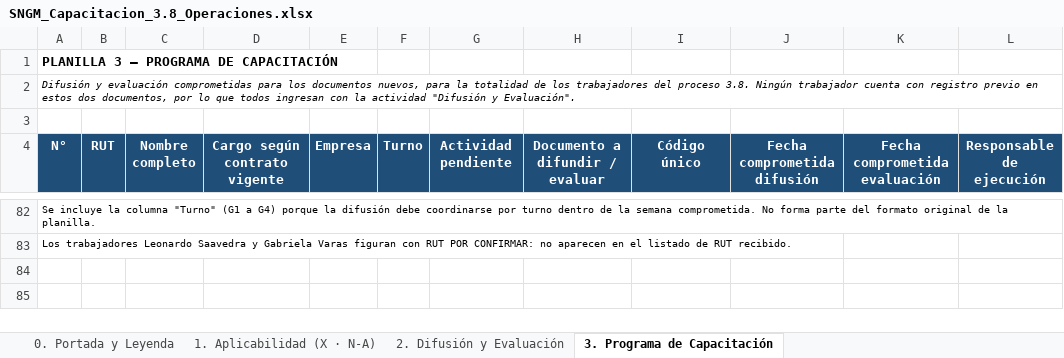
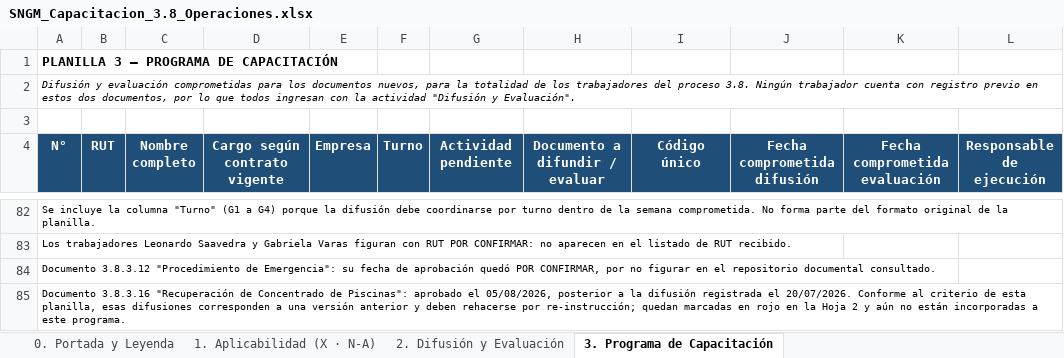
Before and after one commit to hectorgarrido-hub/EVALUACIONES-PROCEDIMIENTO-OPERACIONES-PPT, an Excel workbook: SNGM_Capacitacion_3.8_Operaciones.xlsx, sheet 3. Programa de Capacitación, drawn as a sheet; only a part is shown, gaps mark what is left out; values as stored, in another font and other column widths than the file's, no borders; the diff names each change by its address in the sheet, - before the commit and + after, or states it on an @@ line.

```diff
--- a/SNGM_Capacitacion_3.8_Operaciones.xlsx (sheet 3. Programa de Capacitación)
+++ b/SNGM_Capacitacion_3.8_Operaciones.xlsx (sheet 3. Programa de Capacitación)
+row 84: Documento 3.8.3.12 "Procedimiento de Emergencia": su fecha de aprobación quedó POR CONFIRMAR, por no figurar en el repositorio documental consultado.
+row 85: Documento 3.8.3.16 "Recuperación de Concentrado de Piscinas": aprobado el 05/08/2026, posterior a la difusión registrada el 20/07/2026. Conforme al criterio de esta planilla, esas difusiones corresponden a una versión anterior y deben rehacerse por re-instrucción; quedan marcadas en rojo en la Hoja 2 y aún no están incorporadas a este programa.
```
Also changed, not shown: sheet 2. Difusión y Evaluación, sheet 1. Aplicabilidad (X · N-A), 2 other files.
